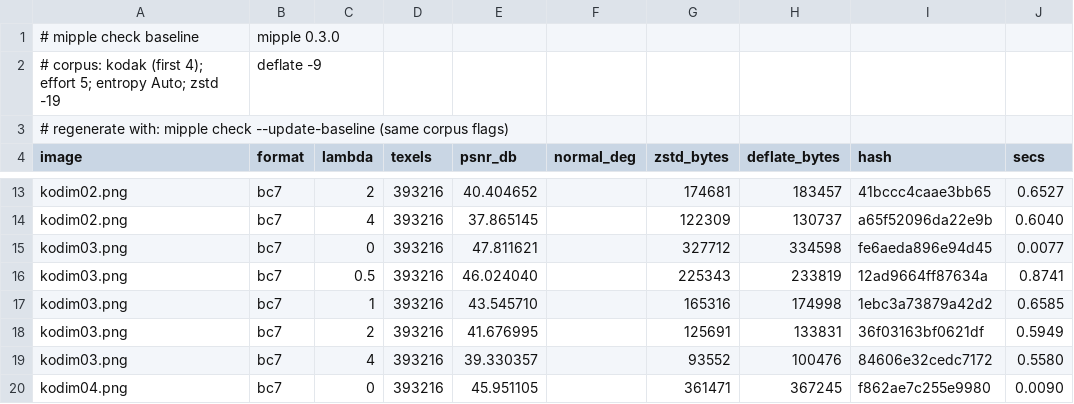
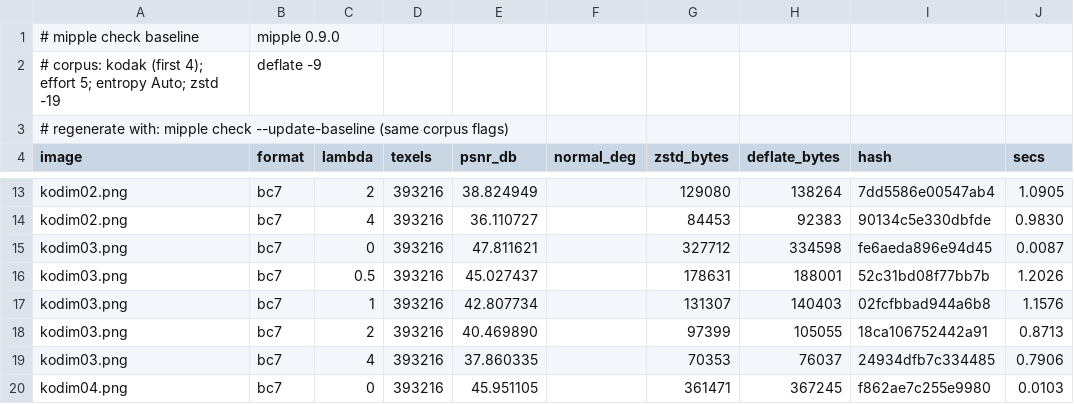
Before and after one commit to Azazel-Labs/Mipple, a CSV file: bench-results/check-baseline-kodak.csv, drawn as a sheet; only a part is shown, gaps mark what is left out; the diff covers the shown part only; the diff names each change by its address in the sheet, - before the commit and + after, or states it on an @@ line.

Commit message:
check/bench: run BC7 RDO from the same bases as mipple encode
pipeline::rdo_bases makes the base encoding and the BC7 alternate bases (effort-8
plain search, mode-6-only encode) for both the encoder and the benchmark harness,
so mipple check and mipple bench now measure what ships. Baselines refreshed
(synthetic BC7 BD-rate -3.4%, Kodak-4 -6.3% vs the old ones).

```diff
--- a/bench-results/check-baseline-kodak.csv
+++ b/bench-results/check-baseline-kodak.csv
-B1 (format): mipple 0.3.0
+B1 (format): mipple 0.9.0
-E13 (psnr_db): 40.404652
+E13 (psnr_db): 38.824949
-G13 (zstd_bytes): 174681
+G13 (zstd_bytes): 129080
-H13 (deflate_bytes): 183457
+H13 (deflate_bytes): 138264
-I13 (hash): 41bccc4caae3bb65
+I13 (hash): 7dd5586e00547ab4
-J13 (secs): 0.6527
+J13 (secs): 1.0905
-E14 (psnr_db): 37.865145
+E14 (psnr_db): 36.110727
-G14 (zstd_bytes): 122309
+G14 (zstd_bytes): 84453
-H14 (deflate_bytes): 130737
+H14 (deflate_bytes): 92383
-I14 (hash): a65f52096da22e9b
+I14 (hash): 90134c5e330dbfde
-J14 (secs): 0.6040
+J14 (secs): 0.9830
-J15 (secs): 0.0077
+J15 (secs): 0.0087
-E16 (psnr_db): 46.024040
+E16 (psnr_db): 45.027437
-G16 (zstd_bytes): 225343
+G16 (zstd_bytes): 178631
-H16 (deflate_bytes): 233819
+H16 (deflate_bytes): 188001
-I16 (hash): 12ad9664ff87634a
+I16 (hash): 52c31bd08f77bb7b
-J16 (secs): 0.8741
+J16 (secs): 1.2026
-E17 (psnr_db): 43.545710
+E17 (psnr_db): 42.807734
-G17 (zstd_bytes): 165316
+G17 (zstd_bytes): 131307
-H17 (deflate_bytes): 174998
+H17 (deflate_bytes): 140403
-I17 (hash): 1ebc3a73879a42d2
+I17 (hash): 02fcfbbad944a6b8
-J17 (secs): 0.6585
+J17 (secs): 1.1576
-E18 (psnr_db): 41.676995
+E18 (psnr_db): 40.469890
-G18 (zstd_bytes): 125691
+G18 (zstd_bytes): 97399
-H18 (deflate_bytes): 133831
+H18 (deflate_bytes): 105055
-I18 (hash): 36f03163bf0621df
+I18 (hash): 18ca106752442a91
-J18 (secs): 0.5949
+J18 (secs): 0.8713
-E19 (psnr_db): 39.330357
+E19 (psnr_db): 37.860335
-G19 (zstd_bytes): 93552
+G19 (zstd_bytes): 70353
-H19 (deflate_bytes): 100476
+H19 (deflate_bytes): 76037
-I19 (hash): 84606e32cedc7172
+I19 (hash): 24934dfb7c334485
-J19 (secs): 0.5580
+J19 (secs): 0.7906
-J20 (secs): 0.0090
+J20 (secs): 0.0103
```
Also changed, not shown: 52 edited cells elsewhere in this file, bench-results/check-baseline.csv, 2 other files.
